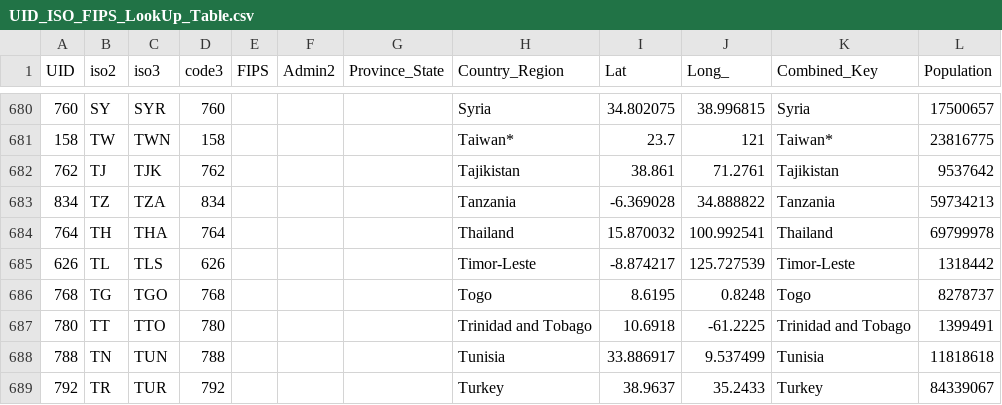
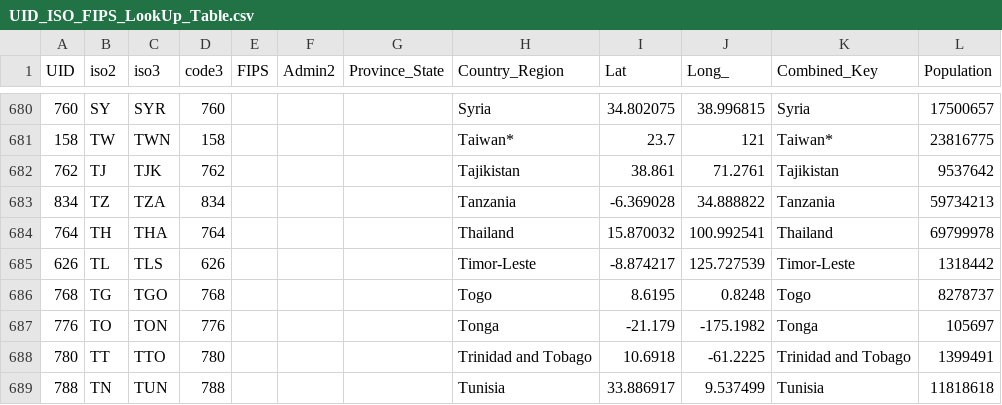
Before and after one commit to truedichotomy/covid19, a CSV file: UID_ISO_FIPS_LookUp_Table.csv, drawn as a sheet; only a part is shown, gaps mark what is left out; the shorter side is filled out with more unchanged rows; the diff names each change by its address in the sheet, - before the commit and + after, or states it on an @@ line.

```diff
--- a/UID_ISO_FIPS_LookUp_Table.csv
+++ b/UID_ISO_FIPS_LookUp_Table.csv
+row 687: 776 | TO | TON | 776 |  |  |  | Tonga | -21.179 | -175.1982 | Tonga | 105697
```
Also changed, not shown: covid19_recovered_global.csv, 5 other files.
